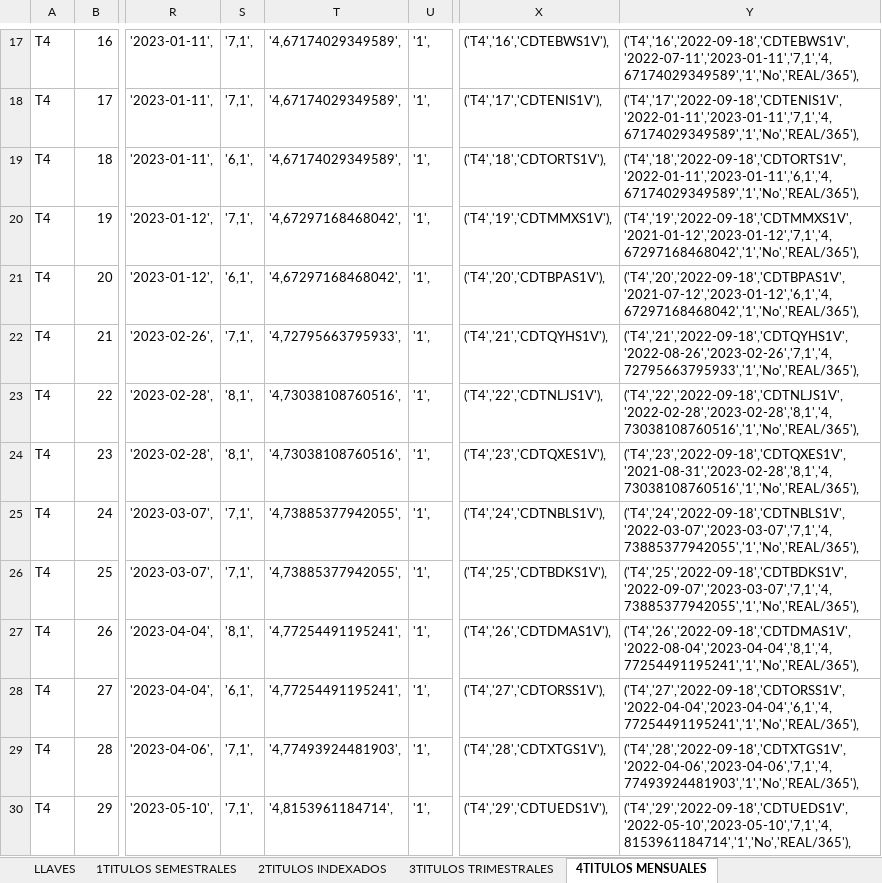
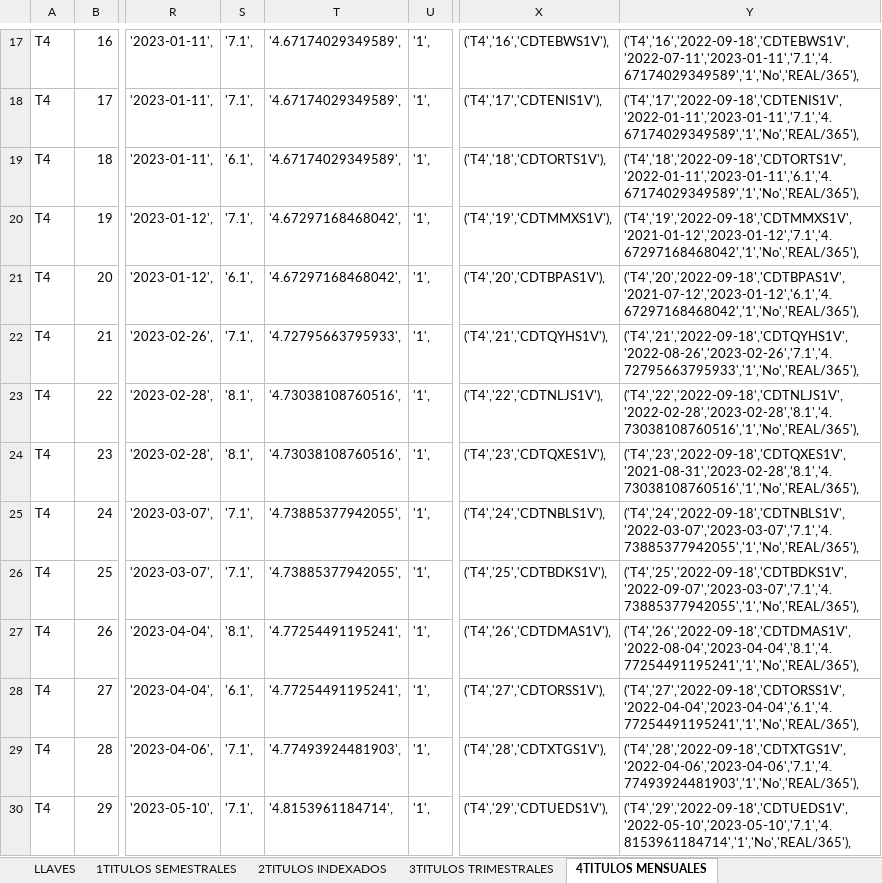
Before and after one commit to edwinriospzn/RentfijT02, an Excel workbook: TES FINALV4.xlsx, sheet 4TITULOS MENSUALES, drawn as a sheet; only a part is shown, gaps mark what is left out; values as stored, in another font and other column widths than the file's, no borders; the diff covers the shown part only; the diff names each change by its address in the sheet, - before the commit and + after, or states it on an @@ line.

```diff
--- a/TES FINALV4.xlsx (sheet 4TITULOS MENSUALES)
+++ b/TES FINALV4.xlsx (sheet 4TITULOS MENSUALES)
-S17:S18: '7,1',
+S17:S18: '7.1',
-T17:T19: '4,67174029349589',
+T17:T19: '4.67174029349589',
-Y17: ('T4','16','2022-09-18','CDTEBWS1V','2022-07-11','2023-01-11','7,1','4,67174029349589','1','No','REAL/365'),
+Y17: ('T4','16','2022-09-18','CDTEBWS1V','2022-07-11','2023-01-11','7.1','4.67174029349589','1','No','REAL/365'),
-Y18: ('T4','17','2022-09-18','CDTENIS1V','2022-01-11','2023-01-11','7,1','4,67174029349589','1','No','REAL/365'),
+Y18: ('T4','17','2022-09-18','CDTENIS1V','2022-01-11','2023-01-11','7.1','4.67174029349589','1','No','REAL/365'),
-S19: '6,1',
+S19: '6.1',
-Y19: ('T4','18','2022-09-18','CDTORTS1V','2022-01-11','2023-01-11','6,1','4,67174029349589','1','No','REAL/365'),
+Y19: ('T4','18','2022-09-18','CDTORTS1V','2022-01-11','2023-01-11','6.1','4.67174029349589','1','No','REAL/365'),
-S20: '7,1',
+S20: '7.1',
-T20:T21: '4,67297168468042',
+T20:T21: '4.67297168468042',
-Y20: ('T4','19','2022-09-18','CDTMMXS1V','2021-01-12','2023-01-12','7,1','4,67297168468042','1','No','REAL/365'),
+Y20: ('T4','19','2022-09-18','CDTMMXS1V','2021-01-12','2023-01-12','7.1','4.67297168468042','1','No','REAL/365'),
-S21: '6,1',
+S21: '6.1',
-Y21: ('T4','20','2022-09-18','CDTBPAS1V','2021-07-12','2023-01-12','6,1','4,67297168468042','1','No','REAL/365'),
+Y21: ('T4','20','2022-09-18','CDTBPAS1V','2021-07-12','2023-01-12','6.1','4.67297168468042','1','No','REAL/365'),
-S22: '7,1',
+S22: '7.1',
-T22: '4,72795663795933',
+T22: '4.72795663795933',
-Y22: ('T4','21','2022-09-18','CDTQYHS1V','2022-08-26','2023-02-26','7,1','4,72795663795933','1','No','REAL/365'),
+Y22: ('T4','21','2022-09-18','CDTQYHS1V','2022-08-26','2023-02-26','7.1','4.72795663795933','1','No','REAL/365'),
-S23:S24: '8,1',
+S23:S24: '8.1',
-T23:T24: '4,73038108760516',
+T23:T24: '4.73038108760516',
-Y23: ('T4','22','2022-09-18','CDTNLJS1V','2022-02-28','2023-02-28','8,1','4,73038108760516','1','No','REAL/365'),
+Y23: ('T4','22','2022-09-18','CDTNLJS1V','2022-02-28','2023-02-28','8.1','4.73038108760516','1','No','REAL/365'),
-Y24: ('T4','23','2022-09-18','CDTQXES1V','2021-08-31','2023-02-28','8,1','4,73038108760516','1','No','REAL/365'),
+Y24: ('T4','23','2022-09-18','CDTQXES1V','2021-08-31','2023-02-28','8.1','4.73038108760516','1','No','REAL/365'),
-S25:S26: '7,1',
+S25:S26: '7.1',
-T25:T26: '4,73885377942055',
+T25:T26: '4.73885377942055',
-Y25: ('T4','24','2022-09-18','CDTNBLS1V','2022-03-07','2023-03-07','7,1','4,73885377942055','1','No','REAL/365'),
+Y25: ('T4','24','2022-09-18','CDTNBLS1V','2022-03-07','2023-03-07','7.1','4.73885377942055','1','No','REAL/365'),
-Y26: ('T4','25','2022-09-18','CDTBDKS1V','2022-09-07','2023-03-07','7,1','4,73885377942055','1','No','REAL/365'),
+Y26: ('T4','25','2022-09-18','CDTBDKS1V','2022-09-07','2023-03-07','7.1','4.73885377942055','1','No','REAL/365'),
-S27: '8,1',
+S27: '8.1',
-T27:T28: '4,77254491195241',
+T27:T28: '4.77254491195241',
-Y27: ('T4','26','2022-09-18','CDTDMAS1V','2022-08-04','2023-04-04','8,1','4,77254491195241','1','No','REAL/365'),
+Y27: ('T4','26','2022-09-18','CDTDMAS1V','2022-08-04','2023-04-04','8.1','4.77254491195241','1','No','REAL/365'),
-S28: '6,1',
+S28: '6.1',
-Y28: ('T4','27','2022-09-18','CDTORSS1V','2022-04-04','2023-04-04','6,1','4,77254491195241','1','No','REAL/365'),
+Y28: ('T4','27','2022-09-18','CDTORSS1V','2022-04-04','2023-04-04','6.1','4.77254491195241','1','No','REAL/365'),
-S29:S30: '7,1',
+S29:S30: '7.1',
-T29: '4,77493924481903',
+T29: '4.77493924481903',
-Y29: ('T4','28','2022-09-18','CDTXTGS1V','2022-04-06','2023-04-06','7,1','4,77493924481903','1','No','REAL/365'),
+Y29: ('T4','28','2022-09-18','CDTXTGS1V','2022-04-06','2023-04-06','7.1','4.77493924481903','1','No','REAL/365'),
-T30: '4,8153961184714',
+T30: '4.8153961184714',
-Y30: ('T4','29','2022-09-18','CDTUEDS1V','2022-05-10','2023-05-10','7,1','4,8153961184714','1','No','REAL/365'),
+Y30: ('T4','29','2022-09-18','CDTUEDS1V','2022-05-10','2023-05-10','7.1','4.8153961184714','1','No','REAL/365'),
```
Also changed, not shown: 258 edited cells elsewhere in this sheet, sheet 1TITULOS SEMESTRALES, sheet 3TITULOS TRIMESTRALES, sheet 5TITULOS TASA REAL 360, sheet 2TITULOS INDEXADOS, other sheet tabs, 6 other files.
